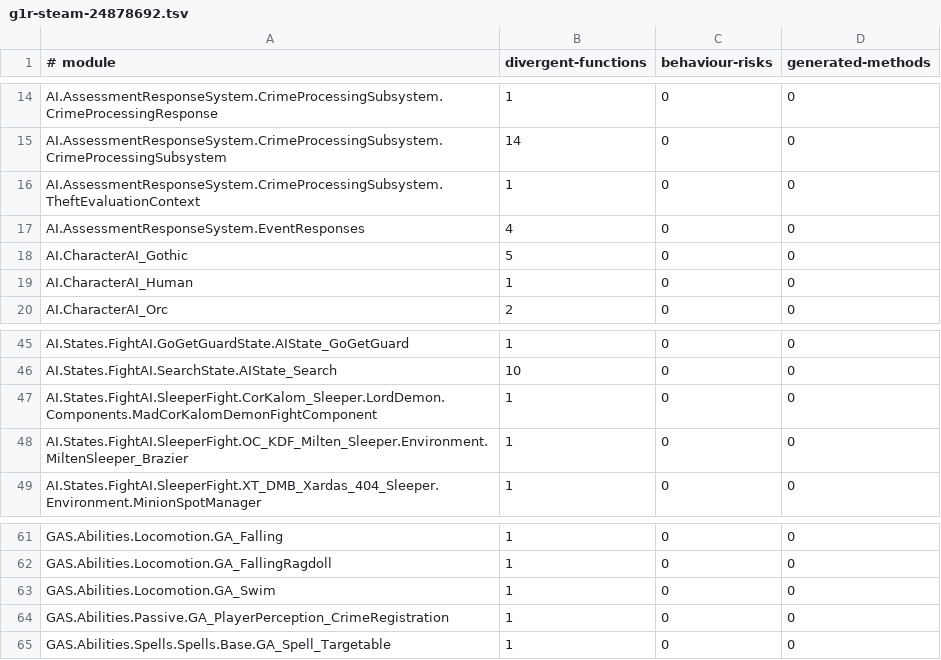
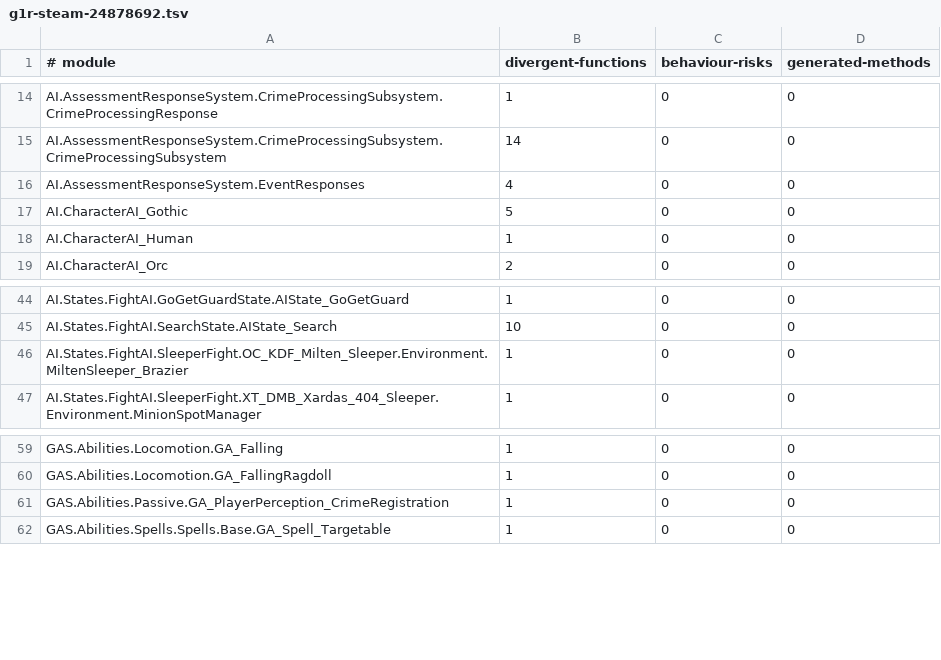
Before and after one commit to dh0er/gore, a TSV file: crates/gore-as/assets/byte-faithfulness/g1r-steam-24878692.tsv, drawn as a sheet; only a part is shown, gaps mark what is left out; the diff names each change by its address in the sheet, - before the commit and + after, or states it on an @@ line.

Commit message:
fix(as): preserve captured values and lifetimes

```diff
--- a/crates/gore-as/assets/byte-faithfulness/g1r-steam-24878692.tsv
+++ b/crates/gore-as/assets/byte-faithfulness/g1r-steam-24878692.tsv
-row 16: AI.AssessmentResponseSystem.CrimeProcessingSubsystem.TheftEvaluationContext | 1 | 0 | 0
-row 47: AI.States.FightAI.SleeperFight.CorKalom_Sleeper.LordDemon.Components.MadCorKalomDemonFightComponent | 1 | 0 | 0
-row 63: GAS.Abilities.Locomotion.GA_Swim | 1 | 0 | 0
```
Also changed, not shown: 6 other files.
